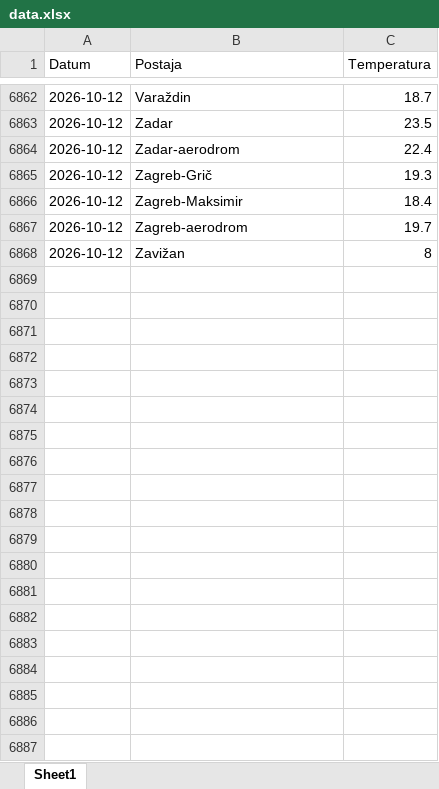
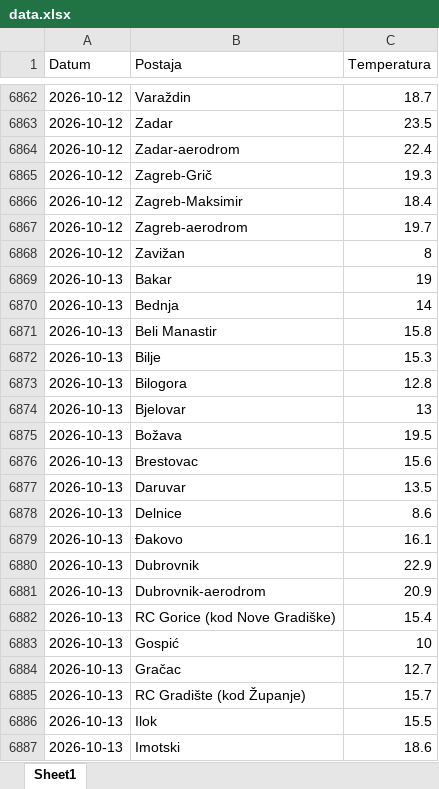
Before and after one commit to tomarakic-ops/meteo-scraper, an Excel workbook: data.xlsx, sheet Sheet1, drawn as a sheet; only a part is shown, gaps mark what is left out; values as stored, in another font and other column widths than the file's, no borders; the diff covers the shown part only; the diff names each change by its address in the sheet, - before the commit and + after, or states it on an @@ line.

```diff
--- a/data.xlsx (sheet Sheet1)
+++ b/data.xlsx (sheet Sheet1)
+row 6869: 2026-10-13 | Bakar | 19
+row 6870: 2026-10-13 | Bednja | 14
+row 6871: 2026-10-13 | Beli Manastir | 15.8
+row 6872: 2026-10-13 | Bilje | 15.3
+row 6873: 2026-10-13 | Bilogora | 12.8
+row 6874: 2026-10-13 | Bjelovar | 13
+row 6875: 2026-10-13 | Božava | 19.5
+row 6876: 2026-10-13 | Brestovac | 15.6
+row 6877: 2026-10-13 | Daruvar | 13.5
+row 6878: 2026-10-13 | Delnice | 8.6
+row 6879: 2026-10-13 | Đakovo | 16.1
+row 6880: 2026-10-13 | Dubrovnik | 22.9
+row 6881: 2026-10-13 | Dubrovnik-aerodrom | 20.9
+row 6882: 2026-10-13 | RC Gorice (kod Nove Gradiške) | 15.4
+row 6883: 2026-10-13 | Gospić | 10
+row 6884: 2026-10-13 | Gračac | 12.7
+row 6885: 2026-10-13 | RC Gradište (kod Županje) | 15.7
+row 6886: 2026-10-13 | Ilok | 15.5
+row 6887: 2026-10-13 | Imotski | 18.6
```
Also changed, not shown: 46 added rows elsewhere in this sheet.
